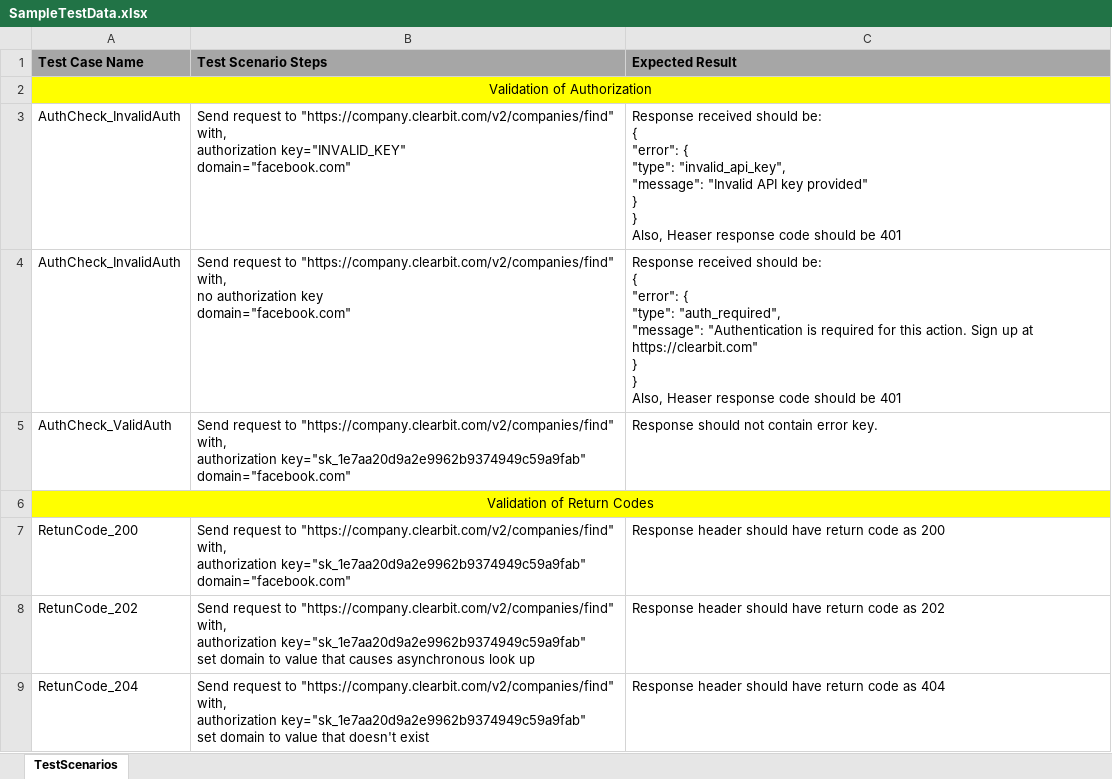
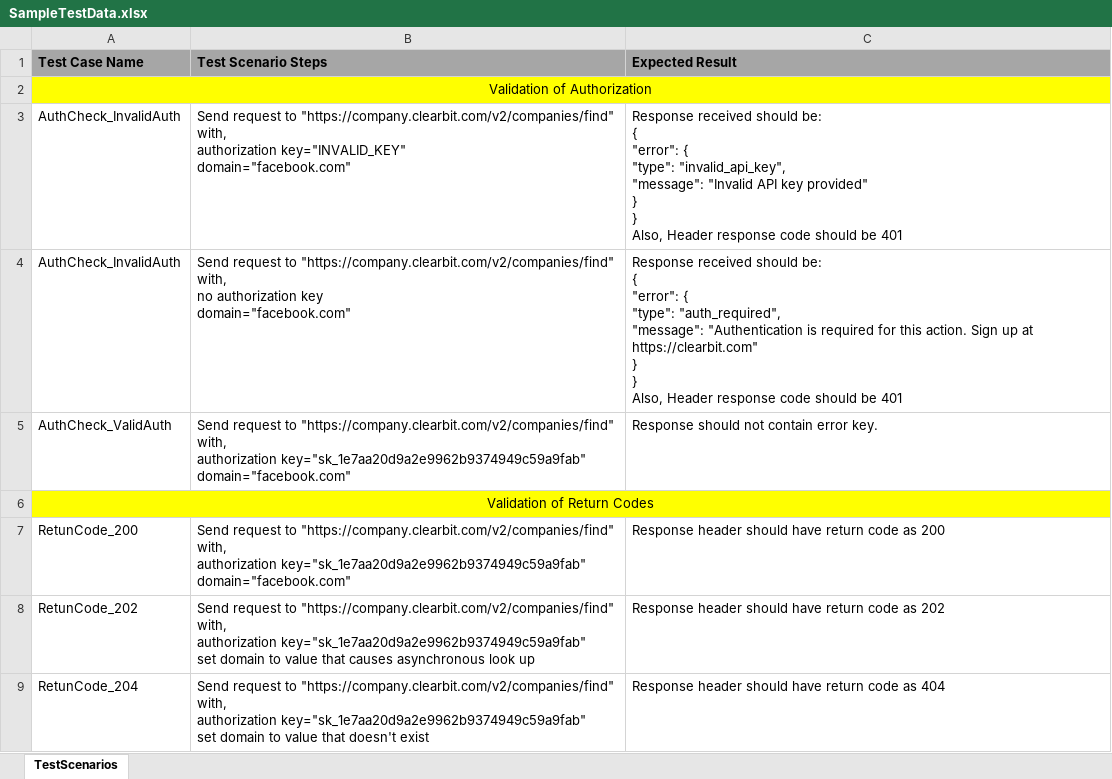
Before and after one commit to NishadChayanakhawa/CompanyAPITest, an Excel workbook: Documentation/SampleTestData.xlsx, sheet TestScenarios, drawn as a sheet; only a part is shown; values as stored, in another font and other column widths than the file's, no borders; ↵ is a line break in a cell; the diff names each change by its address in the sheet, - before the commit and + after, or states it on an @@ line.

Commit message:
v1.0- Final Commit

```diff
--- a/Documentation/SampleTestData.xlsx (sheet TestScenarios)
+++ b/Documentation/SampleTestData.xlsx (sheet TestScenarios)
-C3 (Expected Result): …} ↵ Also, Heaser response code…
+C3 (Expected Result): …} ↵ Also, Header response code…
-C4 (Expected Result): …} ↵ Also, Heaser response code…
+C4 (Expected Result): …} ↵ Also, Header response code…
```
